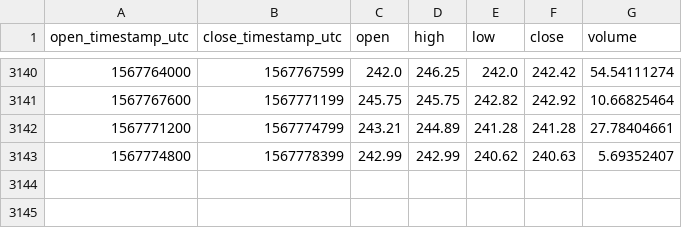
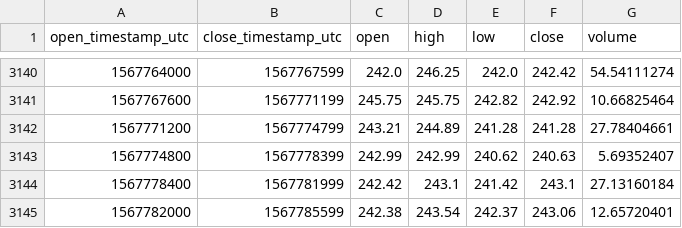
Before and after one commit to cryptobigbro/coinbasepro-BCH-GBP, a CSV file: coinbasepro-BCH-GBP-1h.csv, drawn as a sheet; only a part is shown, gaps mark what is left out.

Commit message:
Update OHLCV data.

```diff
--- a/coinbasepro-BCH-GBP-1h.csv
+++ b/coinbasepro-BCH-GBP-1h.csv
@@ -3143 +3143,3 @@ open_timestamp_utc,close_timestamp_utc,open,high,low,close,volume
 1567774800,1567778399,242.99,242.99,240.62,240.63,5.69352407
+1567778400,1567781999,242.42,243.1,241.42,243.1,27.13160184
+1567782000,1567785599,242.38,243.54,242.37,243.06,12.65720401
```
Also changed, not shown: 1 other file.
